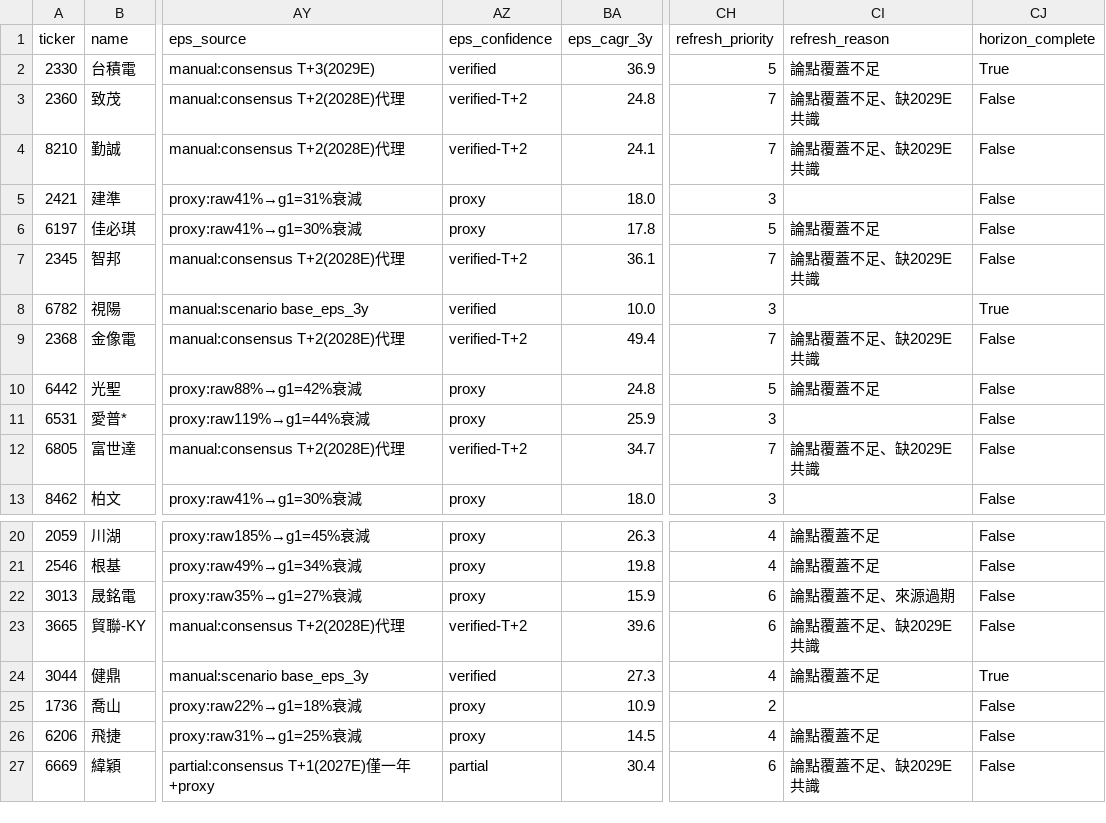
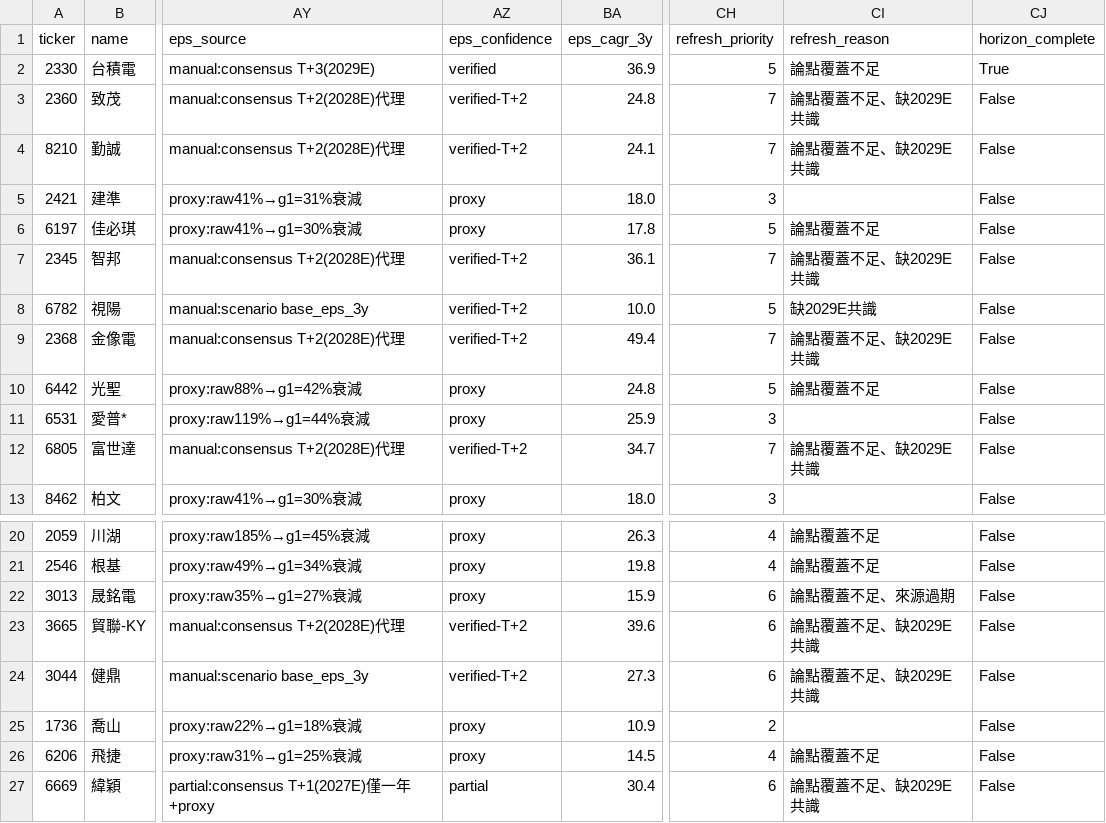
Before and after one commit to dogking0628-dotcom/my-stock-bot, a CSV file: double_candidates_v2.csv, drawn as a sheet; only a part is shown, gaps mark what is left out; the diff names each change by its address in the sheet, - before the commit and + after, or states it on an @@ line.

```diff
--- a/double_candidates_v2.csv
+++ b/double_candidates_v2.csv
-AZ8 (eps_confidence): verified
+AZ8 (eps_confidence): verified-T+2
-CH8 (refresh_priority): 3
+CH8 (refresh_priority): 5
-CI8 (refresh_reason): (empty)
+CI8 (refresh_reason): 缺2029E共識
-CJ8 (horizon_complete): True
+CJ8 (horizon_complete): False
-AZ24 (eps_confidence): verified
+AZ24 (eps_confidence): verified-T+2
-CH24 (refresh_priority): 4
+CH24 (refresh_priority): 6
-CI24 (refresh_reason): 論點覆蓋不足
+CI24 (refresh_reason): 論點覆蓋不足、缺2029E共識
-CJ24 (horizon_complete): True
+CJ24 (horizon_complete): False
```
Also changed, not shown: double_refresh_queue.csv, 4 other files.
